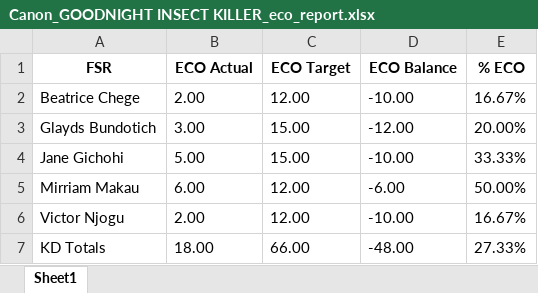
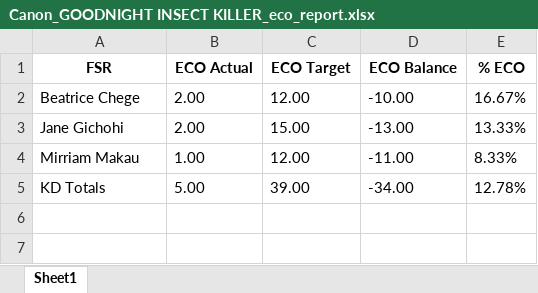
Before and after one commit to Hackerlord1/reportmaster, an Excel workbook: uploads/Canon_GOODNIGHT INSECT KILLER_eco_report.xlsx, sheet Sheet1, drawn as a sheet; values as stored, in another font and other column widths than the file's, no borders; removed rows and columns are numbered as before the commit, all else as after; the diff names each change by its address in the sheet, - before the commit and + after, or states it on an @@ line.

```diff
--- a/uploads/Canon_GOODNIGHT INSECT KILLER_eco_report.xlsx (sheet Sheet1)
+++ b/uploads/Canon_GOODNIGHT INSECT KILLER_eco_report.xlsx (sheet Sheet1)
-row 3: Glayds Bundotich | 3.00 | 15.00 | -12.00 | 20.00%
-B3 (ECO Actual): 5.00
+B3 (ECO Actual): 2.00
-D3 (ECO Balance): -10.00
+D3 (ECO Balance): -13.00
-E3 (% ECO): 33.33%
+E3 (% ECO): 13.33%
-B4 (ECO Actual): 6.00
+B4 (ECO Actual): 1.00
-D4 (ECO Balance): -6.00
+D4 (ECO Balance): -11.00
-E4 (% ECO): 50.00%
+E4 (% ECO): 8.33%
-row 6: Victor Njogu | 2.00 | 12.00 | -10.00 | 16.67%
-B5 (ECO Actual): 18.00
+B5 (ECO Actual): 5.00
-C5 (ECO Target): 66.00
+C5 (ECO Target): 39.00
-D5 (ECO Balance): -48.00
+D5 (ECO Balance): -34.00
-E5 (% ECO): 27.33%
+E5 (% ECO): 12.78%
```
Also changed, not shown: uploads/Dabur_Vatika_eco_report.xlsx, uploads/FGWHHMG0N01_eco_report.xlsx, 34 other files.
